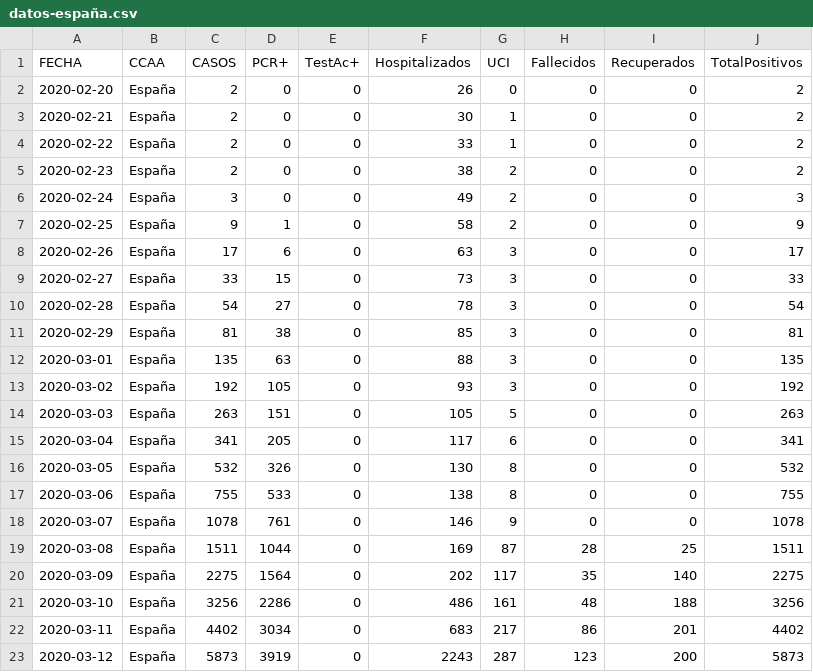
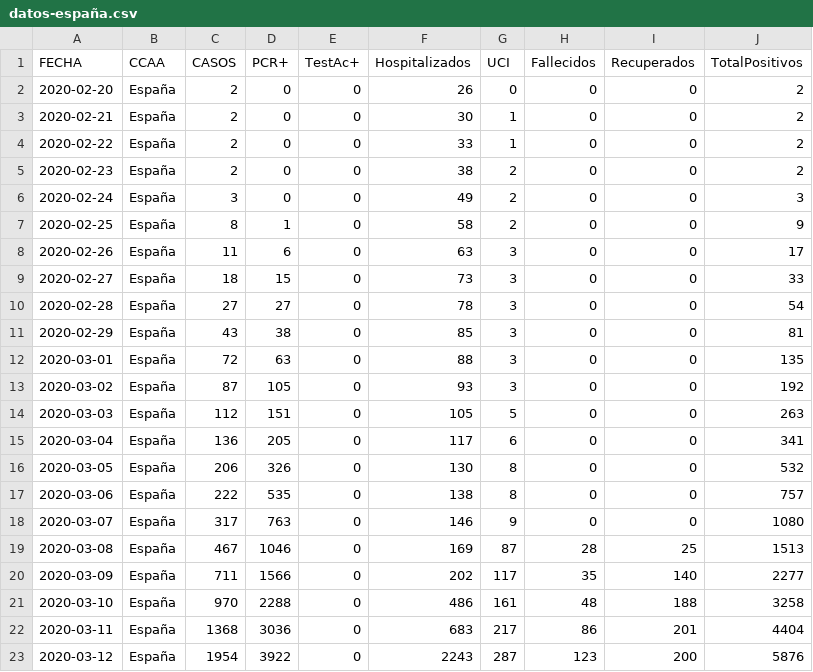
Before and after one commit to svavassori/covid-19-spain, a CSV file: csv/datos-españa.csv, drawn as a sheet; only a part is shown; the diff covers the shown part only.

```diff
--- a/csv/datos-españa.csv
+++ b/csv/datos-españa.csv
@@ -6,18 +6,18 @@ FECHA,CCAA,CASOS,PCR+,TestAc+,Hospitalizados,UCI,Fallecidos,Recuperados,TotalPos
 2020-02-24,España,3,0,0,49,2,0,0,3
-2020-02-25,España,9,1,0,58,2,0,0,9
-2020-02-26,España,17,6,0,63,3,0,0,17
-2020-02-27,España,33,15,0,73,3,0,0,33
-2020-02-28,España,54,27,0,78,3,0,0,54
-2020-02-29,España,81,38,0,85,3,0,0,81
-2020-03-01,España,135,63,0,88,3,0,0,135
-2020-03-02,España,192,105,0,93,3,0,0,192
-2020-03-03,España,263,151,0,105,5,0,0,263
-2020-03-04,España,341,205,0,117,6,0,0,341
-2020-03-05,España,532,326,0,130,8,0,0,532
-2020-03-06,España,755,533,0,138,8,0,0,755
-2020-03-07,España,1078,761,0,146,9,0,0,1078
-2020-03-08,España,1511,1044,0,169,87,28,25,1511
-2020-03-09,España,2275,1564,0,202,117,35,140,2275
-2020-03-10,España,3256,2286,0,486,161,48,188,3256
-2020-03-11,España,4402,3034,0,683,217,86,201,4402
-2020-03-12,España,5873,3919,0,2243,287,123,200,5873
+2020-02-25,España,8,1,0,58,2,0,0,9
+2020-02-26,España,11,6,0,63,3,0,0,17
+2020-02-27,España,18,15,0,73,3,0,0,33
+2020-02-28,España,27,27,0,78,3,0,0,54
+2020-02-29,España,43,38,0,85,3,0,0,81
+2020-03-01,España,72,63,0,88,3,0,0,135
+2020-03-02,España,87,105,0,93,3,0,0,192
+2020-03-03,España,112,151,0,105,5,0,0,263
+2020-03-04,España,136,205,0,117,6,0,0,341
+2020-03-05,España,206,326,0,130,8,0,0,532
+2020-03-06,España,222,535,0,138,8,0,0,757
+2020-03-07,España,317,763,0,146,9,0,0,1080
+2020-03-08,España,467,1046,0,169,87,28,25,1513
+2020-03-09,España,711,1566,0,202,117,35,140,2277
+2020-03-10,España,970,2288,0,486,161,48,188,3258
+2020-03-11,España,1368,3036,0,683,217,86,201,4404
+2020-03-12,España,1954,3922,0,2243,287,123,200,5876
```
Also changed, not shown: 1 added row and 141 edited cells elsewhere in this file, csv/datos-ccaa.csv, 1 other file.
